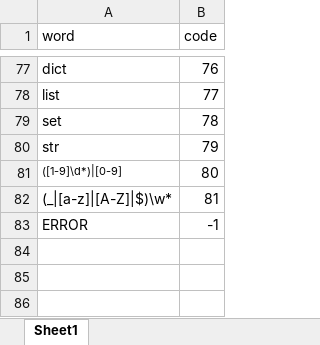
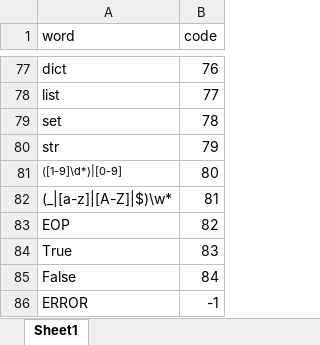
Before and after one commit to VPeterV/Simple-python-compiler, an Excel workbook: wordCode.xlsx, sheet Sheet1, drawn as a sheet; only a part is shown, gaps mark what is left out; values as stored, in another font and other column widths than the file's, no borders; the diff names each change by its address in the sheet, - before the commit and + after, or states it on an @@ line.

```diff
--- a/wordCode.xlsx (sheet Sheet1)
+++ b/wordCode.xlsx (sheet Sheet1)
+row 83: EOP | 82
+row 84: True | 83
+row 85: False | 84
```
Also changed, not shown: result.xlsx, 3 other files.
